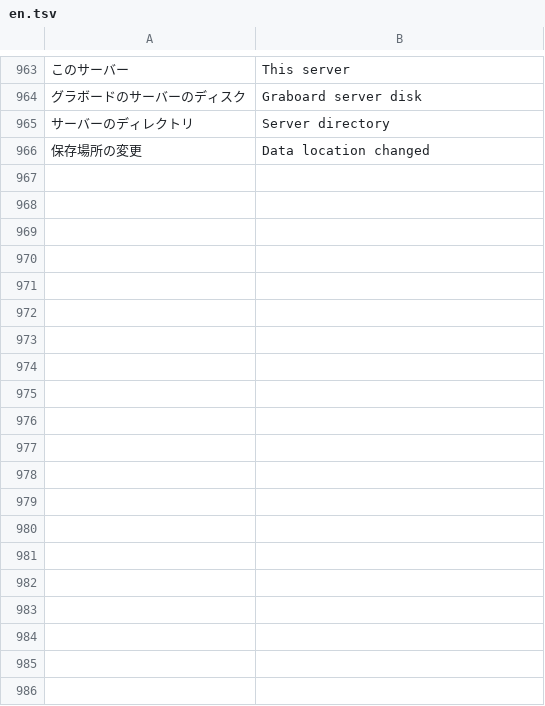
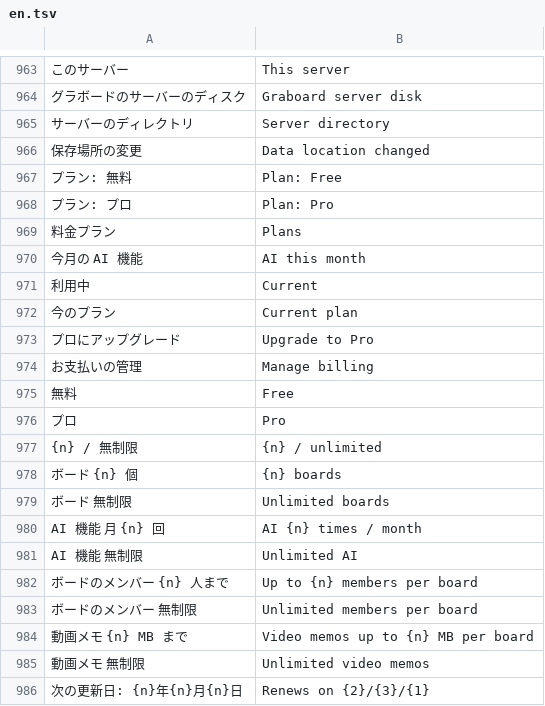
Before and after one commit to T-T0821/ColabBoard, a TSV file: crates/board-web/src/i18n/en.tsv, drawn as a sheet; only a part is shown, gaps mark what is left out; the diff covers the shown part only; the diff names each change by its address in the sheet, - before the commit and + after, or states it on an @@ line.

```diff
--- a/crates/board-web/src/i18n/en.tsv
+++ b/crates/board-web/src/i18n/en.tsv
+row 967: プラン: 無料 | Plan: Free
+row 968: プラン: プロ | Plan: Pro
+row 969: 料金プラン | Plans
+row 970: 今月の AI 機能 | AI this month
+row 971: 利用中 | Current
+row 972: 今のプラン | Current plan
+row 973: プロにアップグレード | Upgrade to Pro
+row 974: お支払いの管理 | Manage billing
+row 975: 無料 | Free
+row 976: プロ | Pro
+row 977: {n} / 無制限 | {n} / unlimited
+row 978: ボード {n} 個 | {n} boards
+row 979: ボード 無制限 | Unlimited boards
+row 980: AI 機能 月 {n} 回 | AI {n} times / month
+row 981: AI 機能 無制限 | Unlimited AI
+row 982: ボードのメンバー {n} 人まで | Up to {n} members per board
+row 983: ボードのメンバー 無制限 | Unlimited members per board
+row 984: 動画メモ {n} MB まで | Video memos up to {n} MB per board
+row 985: 動画メモ 無制限 | Unlimited video memos
+row 986: 次の更新日: {n}年{n}月{n}日 | Renews on {2}/{3}/{1}
```
Also changed, not shown: 13 added rows elsewhere in this file, 22 other files.
